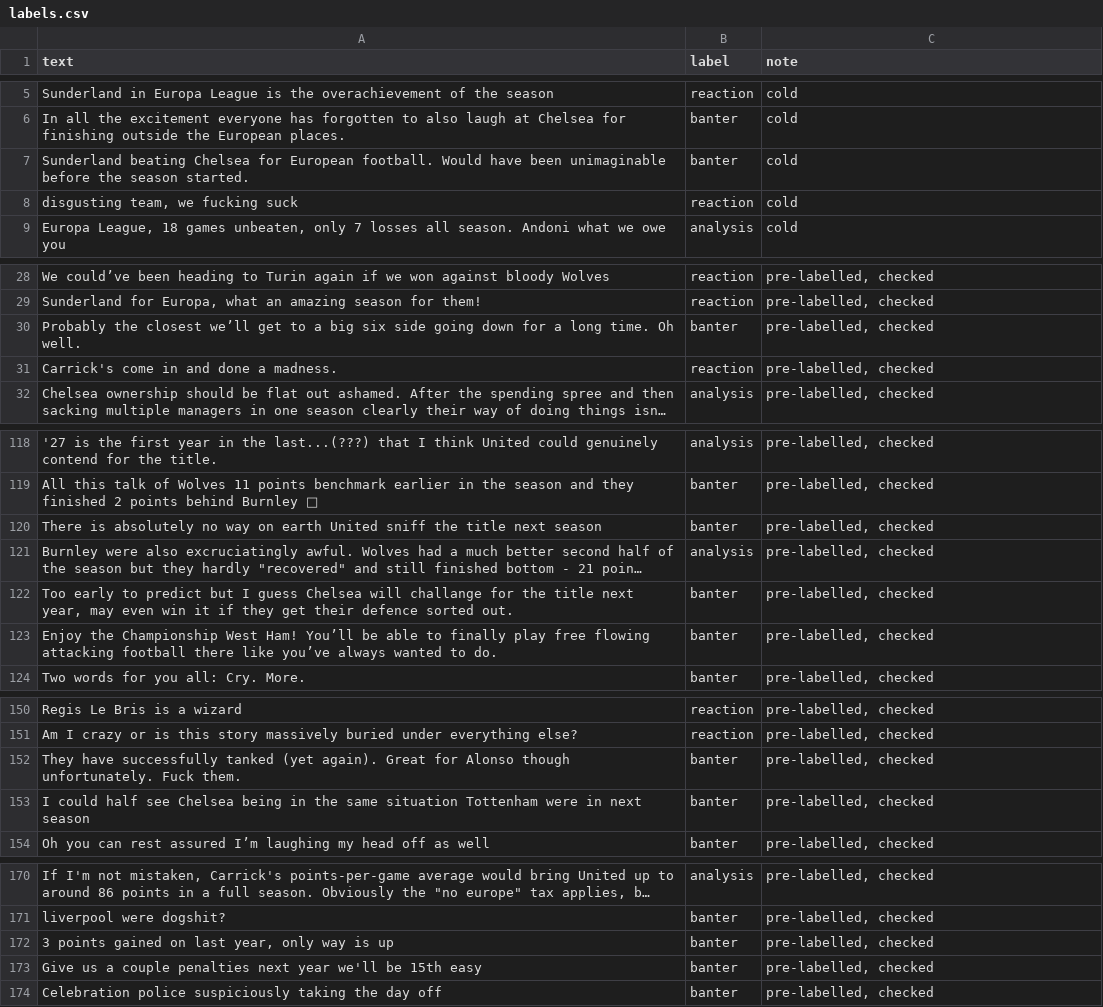
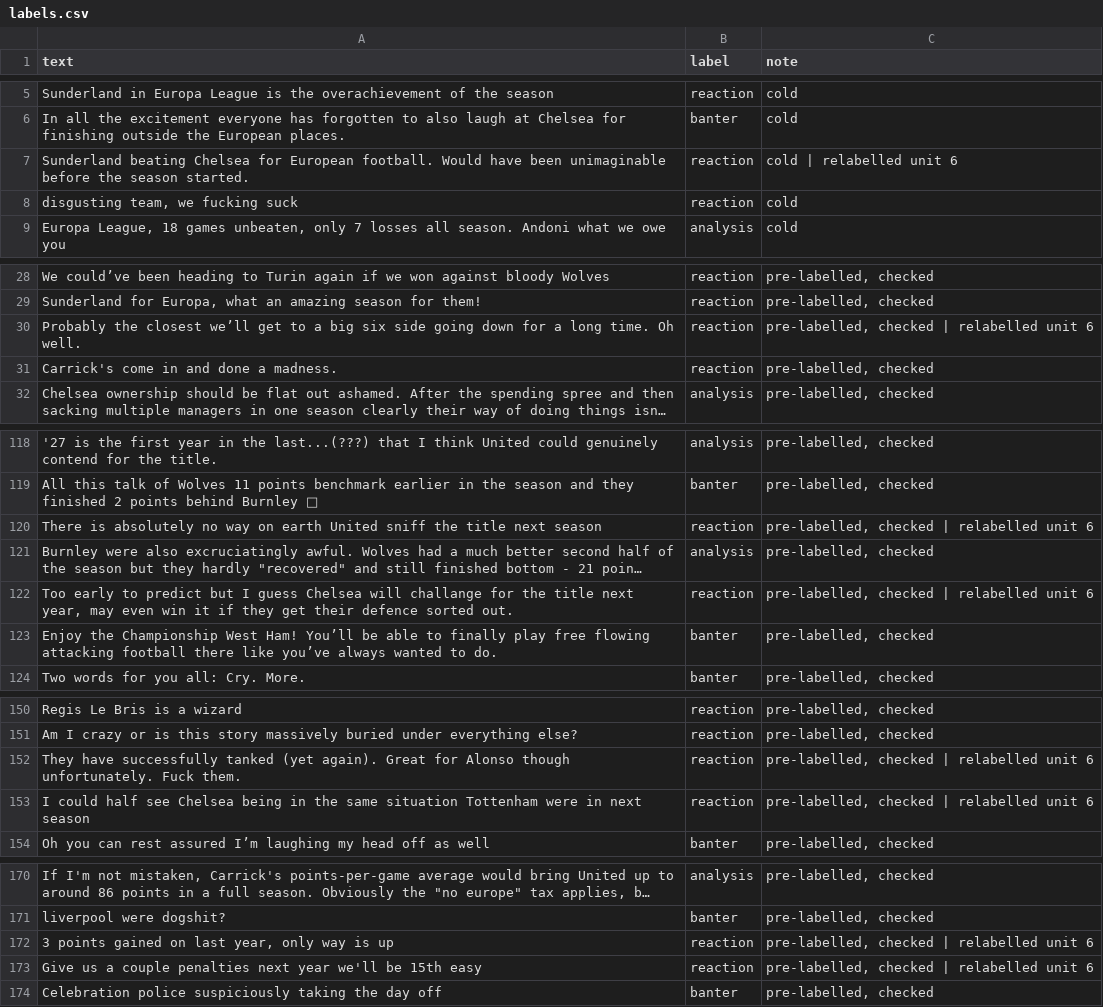
Before and after one commit to tbproms-lab/ai201-project3-takemeter-starter-v2026, a CSV file: labels.csv, drawn as a sheet; only a part is shown, gaps mark what is left out; long unchanged cells end in …; the diff covers the shown part only; the diff names each change by its address in the sheet, - before the commit and + after, or states it on an @@ line.

```diff
--- a/labels.csv
+++ b/labels.csv
-B7 (label): banter
+B7 (label): reaction
-C7 (note): cold
+C7 (note): cold | relabelled unit 6
-B30 (label): banter
+B30 (label): reaction
-C30 (note): pre-labelled, checked
+C30 (note): pre-labelled, checked | relabelled unit 6
-B120 (label): banter
+B120 (label): reaction
-C120 (note): pre-labelled, checked
+C120 (note): pre-labelled, checked | relabelled unit 6
-B122 (label): banter
+B122 (label): reaction
-C122 (note): pre-labelled, checked
+C122 (note): pre-labelled, checked | relabelled unit 6
-B152:B153 (label): banter
+B152:B153 (label): reaction
-C152:C153 (note): pre-labelled, checked
+C152:C153 (note): pre-labelled, checked | relabelled unit 6
-B172:B173 (label): banter
+B172:B173 (label): reaction
-C172:C173 (note): pre-labelled, checked
+C172:C173 (note): pre-labelled, checked | relabelled unit 6
```
Also changed, not shown: 4 edited cells elsewhere in this file, 2 other files.
